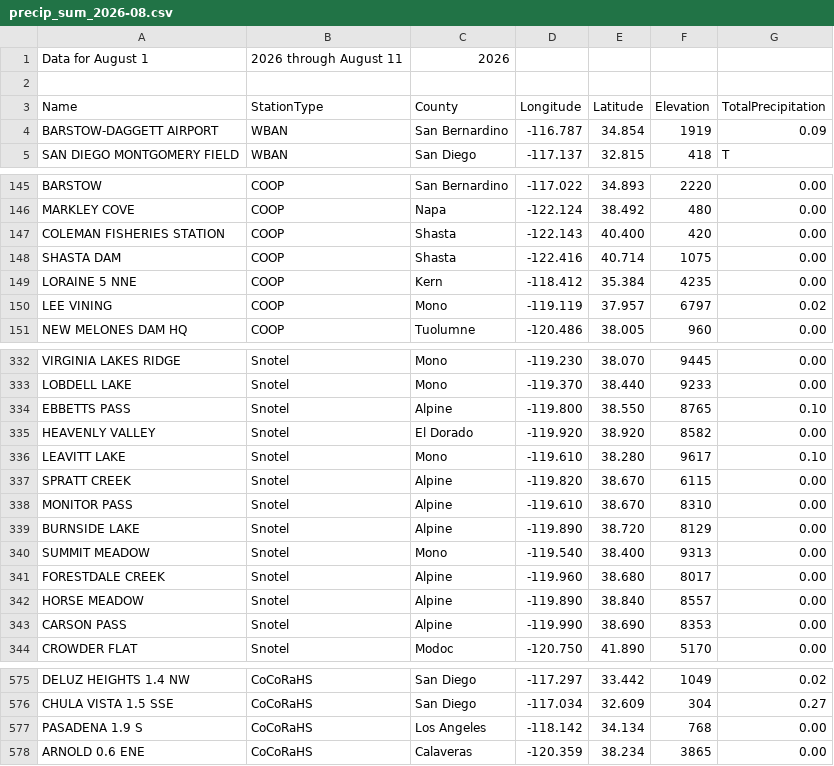
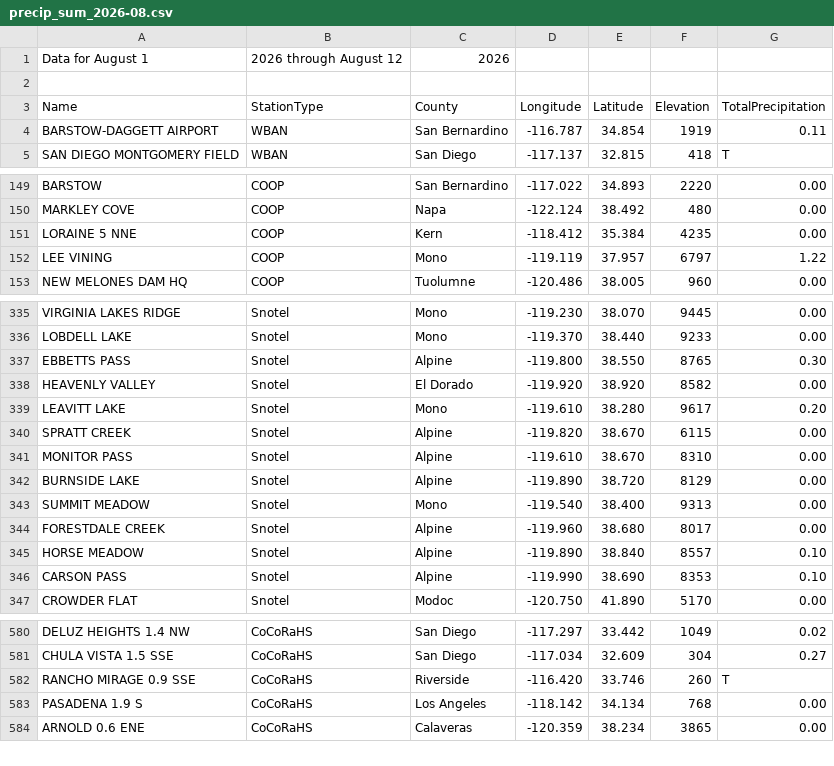
Before and after one commit to abcotvdata/CA-weather-tracker, a CSV file: CSVs/precip_sum_2026-08.csv, drawn as a sheet; only a part is shown, gaps mark what is left out; the diff covers the shown part only.

```diff
--- a/CSVs/precip_sum_2026-08.csv
+++ b/CSVs/precip_sum_2026-08.csv
@@ -1,5 +1,5 @@
-Data for August 1, 2026 through August 11, 2026
+Data for August 1, 2026 through August 12, 2026
 
 Name, StationType, County, Longitude, Latitude, Elevation, TotalPrecipitation
-BARSTOW-DAGGETT AIRPORT, WBAN, San Bernardino, -116.787, 34.854, 1919, 0.09
+BARSTOW-DAGGETT AIRPORT, WBAN, San Bernardino, -116.787, 34.854, 1919, 0.11
 SAN DIEGO MONTGOMERY FIELD, WBAN, San Diego, -117.137, 32.815, 418, T
@@ -146,6 +150,4 @@ BARSTOW, COOP, San Bernardino, -117.022, 34.893, 2220, 0.00
 MARKLEY COVE, COOP, Napa, -122.124, 38.492, 480, 0.00
-COLEMAN FISHERIES STATION, COOP, Shasta, -122.143, 40.400, 420, 0.00
-SHASTA DAM, COOP, Shasta, -122.416, 40.714, 1075, 0.00
 LORAINE 5 NNE, COOP, Kern, -118.412, 35.384, 4235, 0.00
-LEE VINING, COOP, Mono, -119.119, 37.957, 6797, 0.02
+LEE VINING, COOP, Mono, -119.119, 37.957, 6797, 1.22
 NEW MELONES DAM HQ, COOP, Tuolumne, -120.486, 38.005, 960, 0.00
@@ -333,5 +336,5 @@ VIRGINIA LAKES RIDGE, Snotel, Mono, -119.230, 38.070, 9445, 0.00
 LOBDELL LAKE, Snotel, Mono, -119.370, 38.440, 9233, 0.00
-EBBETTS PASS, Snotel, Alpine, -119.800, 38.550, 8765, 0.10
+EBBETTS PASS, Snotel, Alpine, -119.800, 38.550, 8765, 0.30
 HEAVENLY VALLEY, Snotel, El Dorado, -119.920, 38.920, 8582, 0.00
-LEAVITT LAKE, Snotel, Mono, -119.610, 38.280, 9617, 0.10
+LEAVITT LAKE, Snotel, Mono, -119.610, 38.280, 9617, 0.20
 SPRATT CREEK, Snotel, Alpine, -119.820, 38.670, 6115, 0.00
@@ -341,4 +344,4 @@ SUMMIT MEADOW, Snotel, Mono, -119.540, 38.400, 9313, 0.00
 FORESTDALE CREEK, Snotel, Alpine, -119.960, 38.680, 8017, 0.00
-HORSE MEADOW, Snotel, Alpine, -119.890, 38.840, 8557, 0.00
-CARSON PASS, Snotel, Alpine, -119.990, 38.690, 8353, 0.00
+HORSE MEADOW, Snotel, Alpine, -119.890, 38.840, 8557, 0.10
+CARSON PASS, Snotel, Alpine, -119.990, 38.690, 8353, 0.10
 CROWDER FLAT, Snotel, Modoc, -120.750, 41.890, 5170, 0.00
@@ -576,2 +581,3 @@ DELUZ HEIGHTS 1.4 NW, CoCoRaHS, San Diego, -117.297, 33.442, 1049, 0.02
 CHULA VISTA 1.5 SSE, CoCoRaHS, San Diego, -117.034, 32.609, 304, 0.27
+RANCHO MIRAGE 0.9 SSE, CoCoRaHS, Riverside, -116.420, 33.746, 260, T
 PASADENA 1.9 S, CoCoRaHS, Los Angeles, -118.142, 34.134, 768, 0.00
```
Also changed, not shown: 5 added rows and 11 edited cells elsewhere in this file, CSVs/precip_sum_2026-07.csv.
